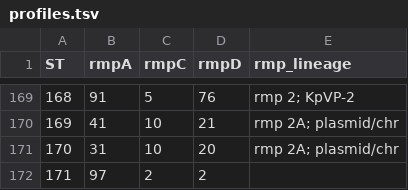
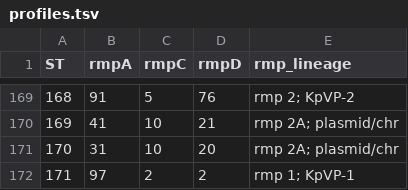
Before and after one commit to klebgenomics/KleborateModular, a TSV file: kleborate/modules/klebsiella__rmst/data/profiles.tsv, drawn as a sheet; only a part is shown, gaps mark what is left out.

```diff
--- a/kleborate/modules/klebsiella__rmst/data/profiles.tsv
+++ b/kleborate/modules/klebsiella__rmst/data/profiles.tsv
@@ -171,2 +171,2 @@ ST	rmpA	rmpC	rmpD	rmp_lineage
 170	31	10	20	rmp 2A; plasmid/chr
-171	97	2	2	
+171	97	2	2	rmp 1; KpVP-1
```
Also changed, not shown: 42 other files.
